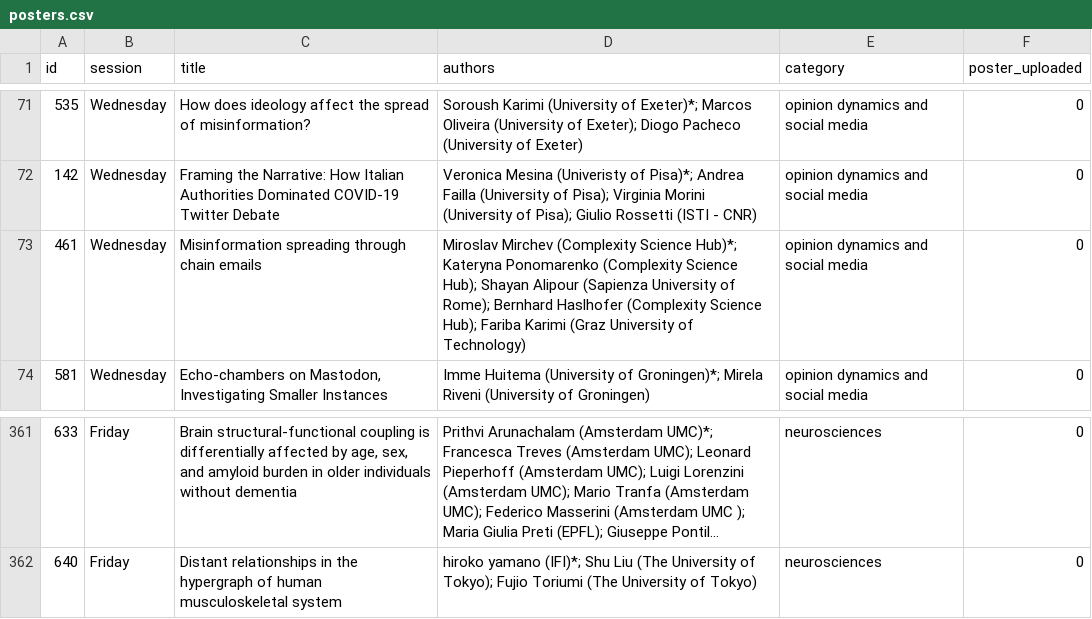
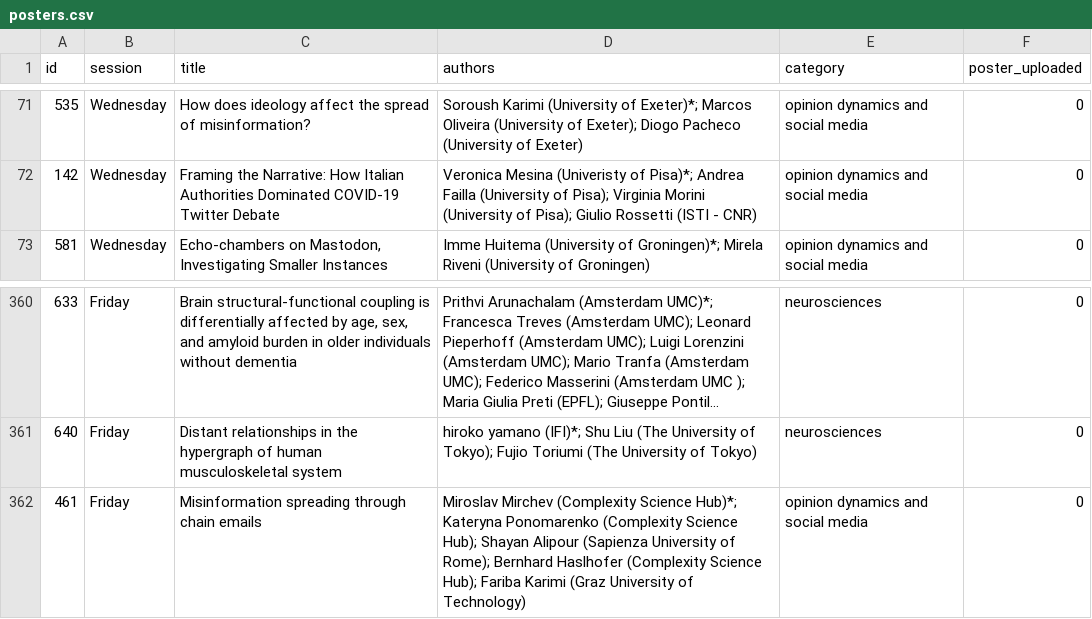
Before and after one commit to NetSci2025/netsci2025.github.io, a CSV file: _data/posters.csv, drawn as a sheet; only a part is shown, gaps mark what is left out; long unchanged cells end in ….

Commit message:
Update posters.csv

```diff
--- a/_data/posters.csv
+++ b/_data/posters.csv
@@ -72,3 +72,2 @@ id,session,title,authors,category,poster_uploaded
 142,Wednesday,Framing the Narrative: How Italian Authorities Dominated COVID-19 Twitter Debate,Veronica Mesina (Univeristy of Pisa)*; Andrea Failla (University of Pisa); Virginia Morini (University of Pisa); Giulio Rossetti (ISTI - CNR),opinion dynamics and social media,0
-461,Wednesday,Misinformation spreading through chain emails,Miroslav Mirchev (Complexity Science Hub)*; Kateryna Ponomarenko (Complexity Science Hub); Shayan Alipour (Sapienza University of Rome); Bernhard Haslhofer (Complexity Science Hub); Fariba Karimi (Graz University of Technology),opinion dynamics and social media,0
 581,Wednesday,"Echo-chambers on Mastodon, Investigating Smaller Instances",Imme Huitema (University of Groningen)*; Mirela Riveni (University of Groningen),opinion dynamics and social media,0
@@ -362 +361,2 @@ id,session,title,authors,category,poster_uploaded
 640,Friday,Distant relationships in the hypergraph of human musculoskeletal system,hiroko yamano (IFI)*; Shu Liu (The University of Tokyo); Fujio Toriumi (The University of Tokyo),neurosciences,0
+461,Friday,Misinformation spreading through chain emails,Miroslav Mirchev (Complexity Science Hub)*; Kateryna Ponomarenko (Complexity Science Hub); Shayan Alipour (Sapienza University of Rome); Bernhard Haslhofer (Complexity Science Hub); Fariba Karimi (Graz University of Technology),opinion dynamics and social media,0
```
